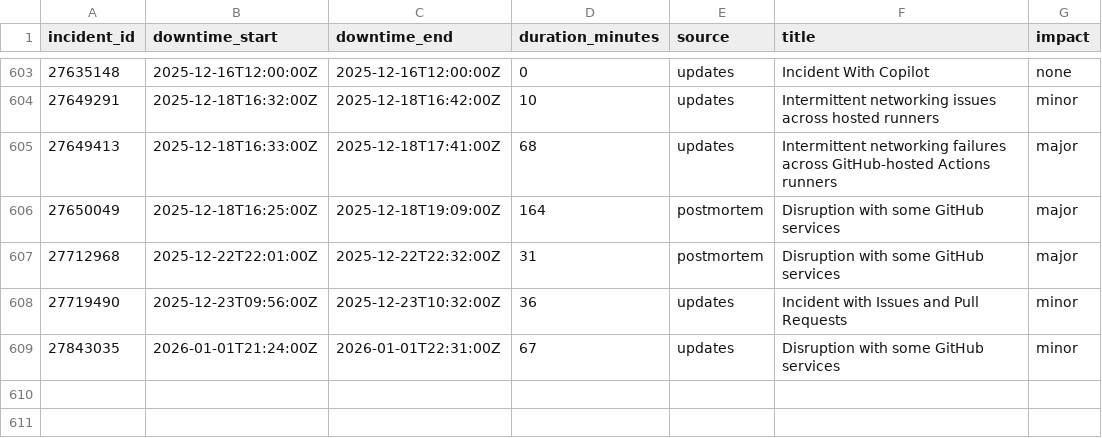
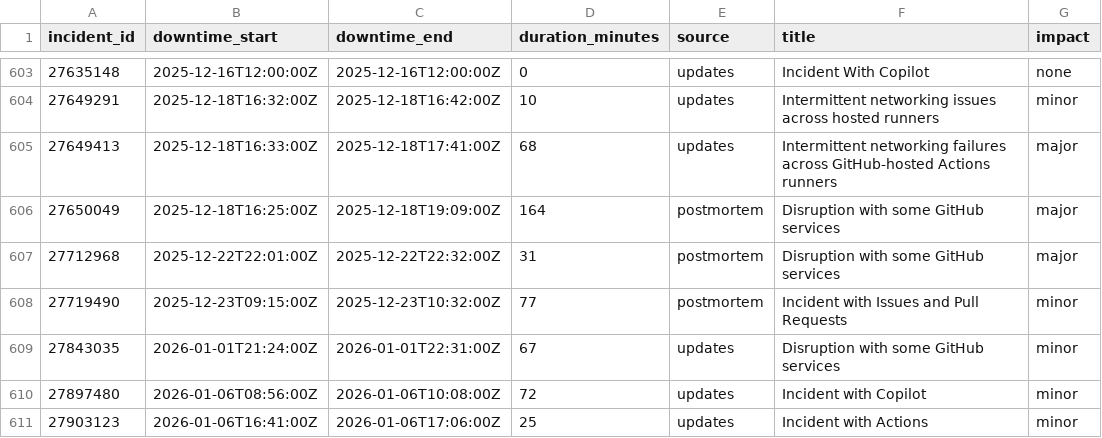
Before and after one commit to mrshu/github-statuses, a CSV file: parsed/downtime_windows.csv, drawn as a sheet; only a part is shown, gaps mark what is left out.

```diff
--- a/parsed/downtime_windows.csv
+++ b/parsed/downtime_windows.csv
@@ -607,3 +607,5 @@ incident_id,downtime_start,downtime_end,duration_minutes,source,title,impact
 27712968,2025-12-22T22:01:00Z,2025-12-22T22:32:00Z,31,postmortem,Disruption with some GitHub services,major
-27719490,2025-12-23T09:56:00Z,2025-12-23T10:32:00Z,36,updates,Incident with Issues and Pull Requests,minor
+27719490,2025-12-23T09:15:00Z,2025-12-23T10:32:00Z,77,postmortem,Incident with Issues and Pull Requests,minor
 27843035,2026-01-01T21:24:00Z,2026-01-01T22:31:00Z,67,updates,Disruption with some GitHub services,minor
+27897480,2026-01-06T08:56:00Z,2026-01-06T10:08:00Z,72,updates,Incident with Copilot,minor
+27903123,2026-01-06T16:41:00Z,2026-01-06T17:06:00Z,25,updates,Incident with Actions,minor
```
Also changed, not shown: parsed/segments.csv, 1 other file.
